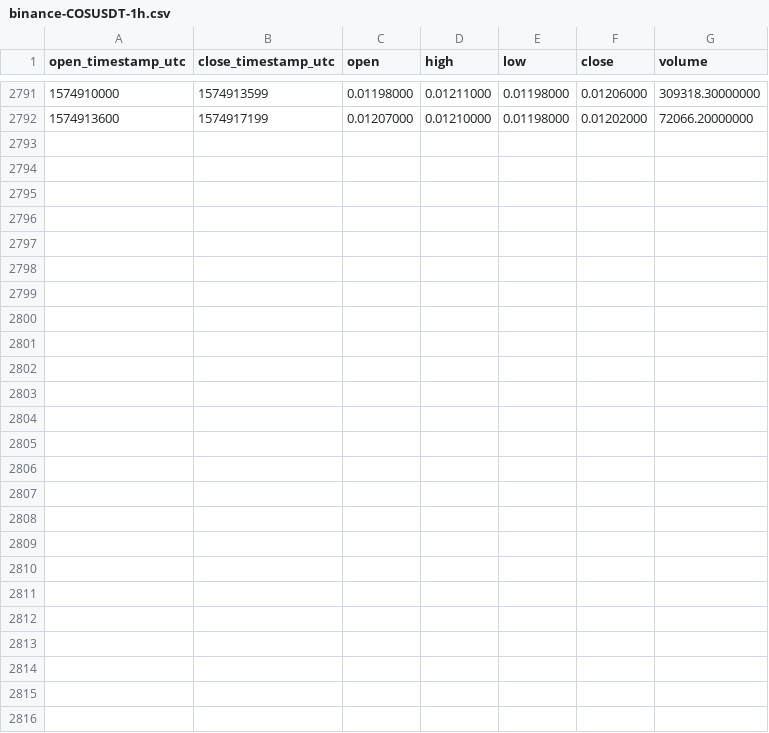
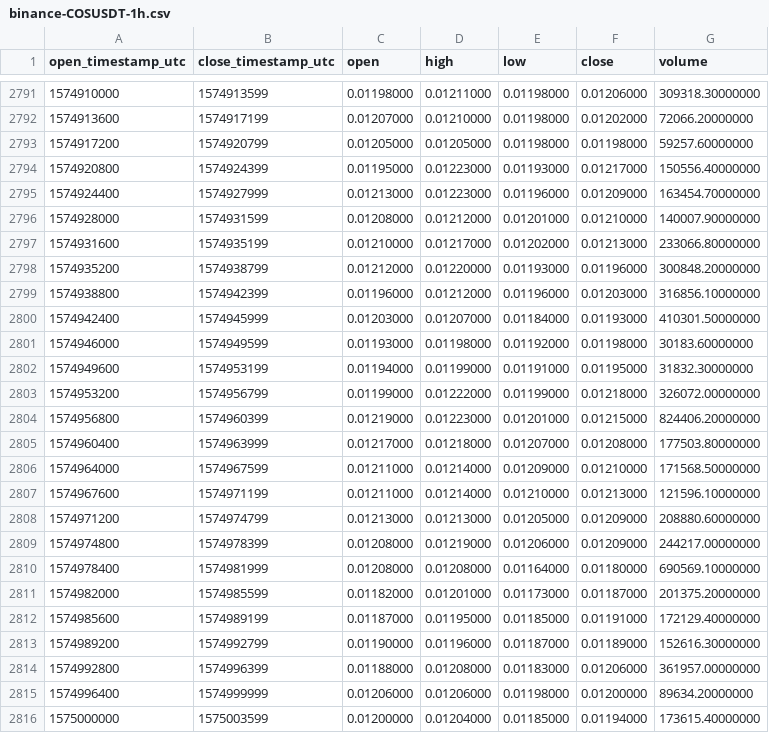
Before and after one commit to cryptobigbro/binance-COSUSDT, a CSV file: binance-COSUSDT-1h.csv, drawn as a sheet; only a part is shown, gaps mark what is left out; the diff names each change by its address in the sheet, - before the commit and + after, or states it on an @@ line.

Commit message:
Update OHLCV data.

```diff
--- a/binance-COSUSDT-1h.csv
+++ b/binance-COSUSDT-1h.csv
+row 2793: 1574917200 | 1574920799 | 0.01205000 | 0.01205000 | 0.01198000 | 0.01198000 | 59257.60000000
+row 2794: 1574920800 | 1574924399 | 0.01195000 | 0.01223000 | 0.01193000 | 0.01217000 | 150556.40000000
+row 2795: 1574924400 | 1574927999 | 0.01213000 | 0.01223000 | 0.01196000 | 0.01209000 | 163454.70000000
+row 2796: 1574928000 | 1574931599 | 0.01208000 | 0.01212000 | 0.01201000 | 0.01210000 | 140007.90000000
+row 2797: 1574931600 | 1574935199 | 0.01210000 | 0.01217000 | 0.01202000 | 0.01213000 | 233066.80000000
+row 2798: 1574935200 | 1574938799 | 0.01212000 | 0.01220000 | 0.01193000 | 0.01196000 | 300848.20000000
+row 2799: 1574938800 | 1574942399 | 0.01196000 | 0.01212000 | 0.01196000 | 0.01203000 | 316856.10000000
+row 2800: 1574942400 | 1574945999 | 0.01203000 | 0.01207000 | 0.01184000 | 0.01193000 | 410301.50000000
+row 2801: 1574946000 | 1574949599 | 0.01193000 | 0.01198000 | 0.01192000 | 0.01198000 | 30183.60000000
+row 2802: 1574949600 | 1574953199 | 0.01194000 | 0.01199000 | 0.01191000 | 0.01195000 | 31832.30000000
+row 2803: 1574953200 | 1574956799 | 0.01199000 | 0.01222000 | 0.01199000 | 0.01218000 | 326072.00000000
+row 2804: 1574956800 | 1574960399 | 0.01219000 | 0.01223000 | 0.01201000 | 0.01215000 | 824406.20000000
+row 2805: 1574960400 | 1574963999 | 0.01217000 | 0.01218000 | 0.01207000 | 0.01208000 | 177503.80000000
+row 2806: 1574964000 | 1574967599 | 0.01211000 | 0.01214000 | 0.01209000 | 0.01210000 | 171568.50000000
+row 2807: 1574967600 | 1574971199 | 0.01211000 | 0.01214000 | 0.01210000 | 0.01213000 | 121596.10000000
+row 2808: 1574971200 | 1574974799 | 0.01213000 | 0.01213000 | 0.01205000 | 0.01209000 | 208880.60000000
+row 2809: 1574974800 | 1574978399 | 0.01208000 | 0.01219000 | 0.01206000 | 0.01209000 | 244217.00000000
+row 2810: 1574978400 | 1574981999 | 0.01208000 | 0.01208000 | 0.01164000 | 0.01180000 | 690569.10000000
+row 2811: 1574982000 | 1574985599 | 0.01182000 | 0.01201000 | 0.01173000 | 0.01187000 | 201375.20000000
+row 2812: 1574985600 | 1574989199 | 0.01187000 | 0.01195000 | 0.01185000 | 0.01191000 | 172129.40000000
+row 2813: 1574989200 | 1574992799 | 0.01190000 | 0.01196000 | 0.01187000 | 0.01189000 | 152616.30000000
+row 2814: 1574992800 | 1574996399 | 0.01188000 | 0.01208000 | 0.01183000 | 0.01206000 | 361957.00000000
+row 2815: 1574996400 | 1574999999 | 0.01206000 | 0.01206000 | 0.01198000 | 0.01200000 | 89634.20000000
+row 2816: 1575000000 | 1575003599 | 0.01200000 | 0.01204000 | 0.01185000 | 0.01194000 | 173615.40000000
```
Also changed, not shown: binance-COSUSDT-1d.csv.
